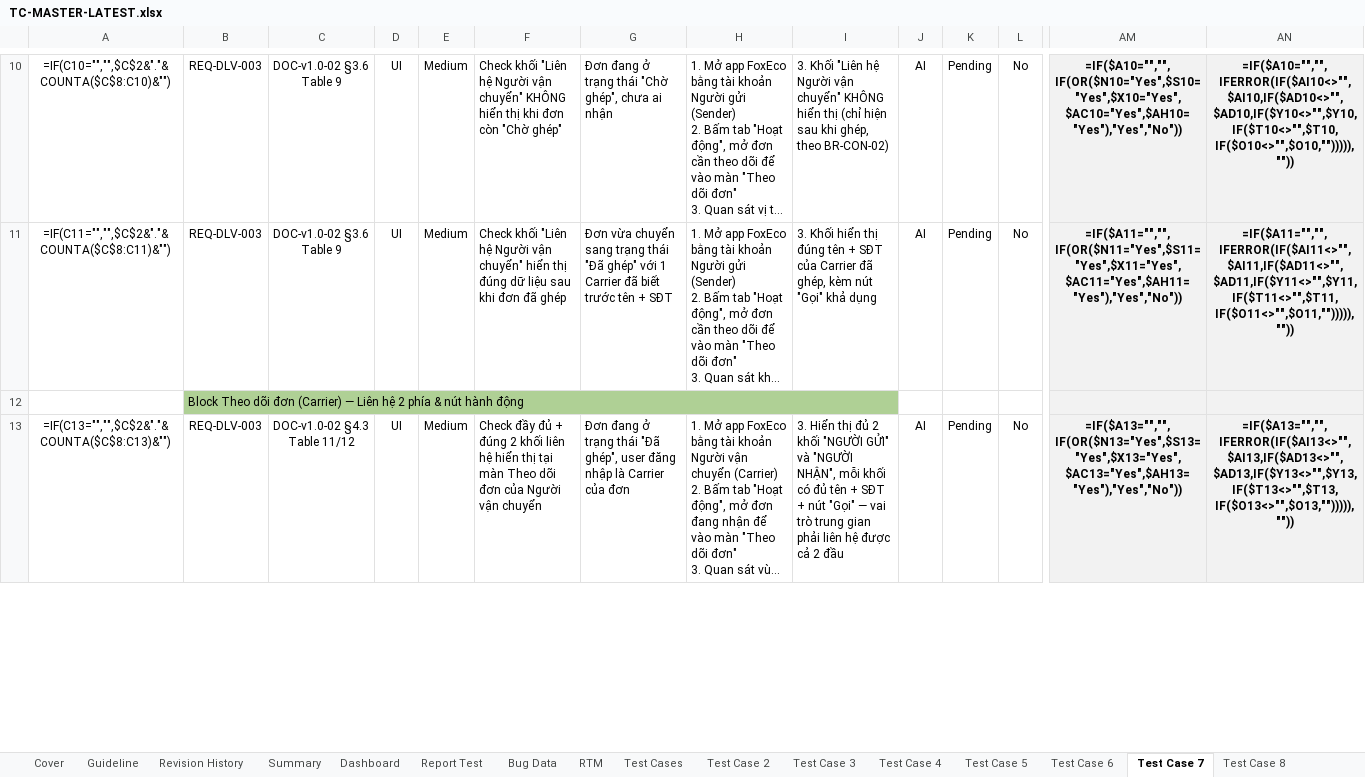
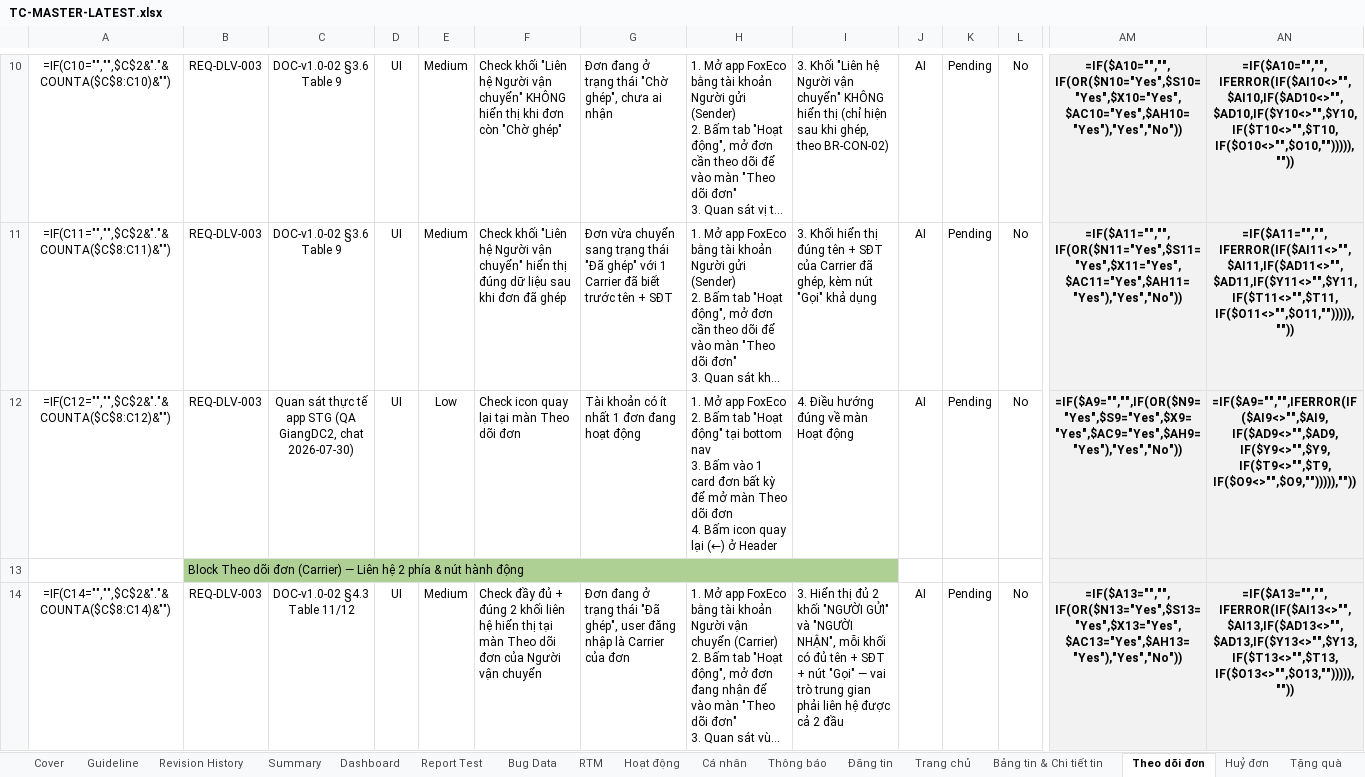
Before and after one commit to giangdc/FoxEco2, an Excel workbook: 03_test-cases/TC-MASTER-LATEST.xlsx, sheet Theo dõi đơn, drawn as a sheet; only a part is shown, gaps mark what is left out; long unchanged cells end in …; values as stored, in another font and other column widths than the file's, no borders; formulas without a stored value are shown as written; addresses are those after the commit; rows hold the shown columns only; ↵ is a line break in a cell; the diff covers the shown part only; the diff names each change by its address in the sheet, - before the commit and + after, or states it on an @@ line.

```diff
--- a/03_test-cases/TC-MASTER-LATEST.xlsx (sheet Theo dõi đơn)
+++ b/03_test-cases/TC-MASTER-LATEST.xlsx (sheet Theo dõi đơn)
-sheet tab: Test Cases
+sheet tab: Hoạt động
-sheet tab: Test Case 2
+sheet tab: Cá nhân
-sheet tab: Test Case 3
+sheet tab: Thông báo
-sheet tab: Test Case 4
+sheet tab: Đăng tin
-sheet tab: Test Case 5
+sheet tab: Trang chủ
-sheet tab: Test Case 6
+sheet tab: Bảng tin & Chi tiết tin
-sheet tab: Test Case 7
+sheet tab: Theo dõi đơn
-sheet tab: Test Case 8
+sheet tab: Huỷ đơn
+row 12: =IF(C12="","",$C$2&"."&COUNTA($C$8:C12)&"") | REQ-DLV-003 | Quan sát thực tế app STG (QA GiangDC2, chat 2026-07-30) | UI | Low | Check icon quay lại tại màn Theo dõi đơn | Tài khoản có ít nhất 1 đơn đang hoạt động | 1. Mở app FoxEco ↵ 2. Bấm tab "Hoạt động" tại bottom nav ↵ 3. Bấm vào 1 card đơn bất kỳ để mở màn Theo dõi đơn ↵ 4. Bấm icon quay lại (←) ở Header | 4. Điều hướng đúng về màn Hoạt động | AI | Pending | No | =IF($A9="","",IF(OR($N9="Yes",$S9="Yes",$X9="Yes",$AC9="Yes",$AH9="Yes"),"Yes","No")) | =IF($A9="","",IFERROR(IF($AI9<>"",$AI9,IF($AD9<>"",$AD9,IF($Y9<>"",$Y9,IF($T9<>"",$T9,IF($O9<>"",$O9,""))))),""))
-A14: =IF(C13="","",$C$2&"."&COUNTA($C$8:C13)&"")
+A14: =IF(C14="","",$C$2&"."&COUNTA($C$8:C14)&"")
```
Also changed, not shown: 5 added rows, 5 removed rows and 225 edited cells elsewhere in this sheet, sheet Đăng tin, sheet Thông báo, sheet RTM, sheet Trang chủ, sheet Bảng tin & Chi tiết tin, sheet Dashboard, 11 more sheets, other sheet tabs, 03_test-cases/v1.0/ISC_FoxEco_v1.0_TC_v1_R1.xlsx, 03_test-cases/v1.0/TC-MASTER-v1.0.xlsx, 14 other files.
